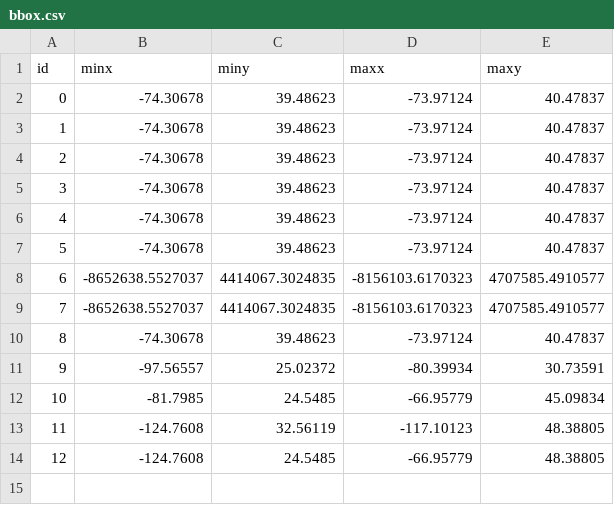
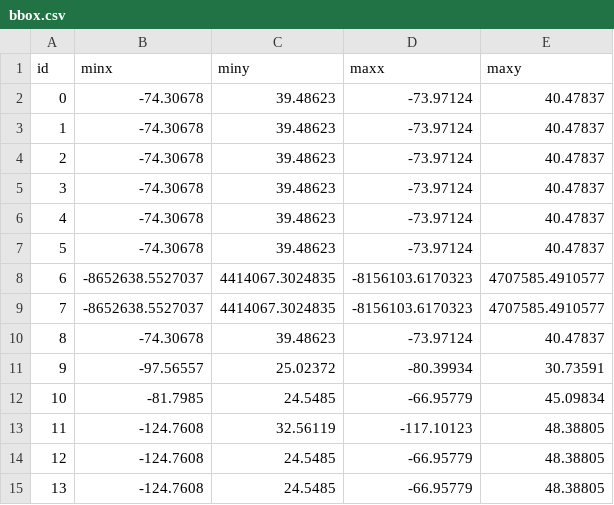
Before and after one commit to zmoore-usgs/coastal-hazards, a CSV file: coastal-hazards-liquibase/src/main/resources/data/bbox.csv, drawn as a sheet; the diff names each change by its address in the sheet, - before the commit and + after, or states it on an @@ line.

Commit message:
fixed metadata for new items, fixed uber bbox

```diff
--- a/coastal-hazards-liquibase/src/main/resources/data/bbox.csv
+++ b/coastal-hazards-liquibase/src/main/resources/data/bbox.csv
+row 15: 13 | -124.7608 | 24.5485 | -66.95779 | 48.38805
```
Also changed, not shown: coastal-hazards-liquibase/src/main/resources/data/item.csv.
